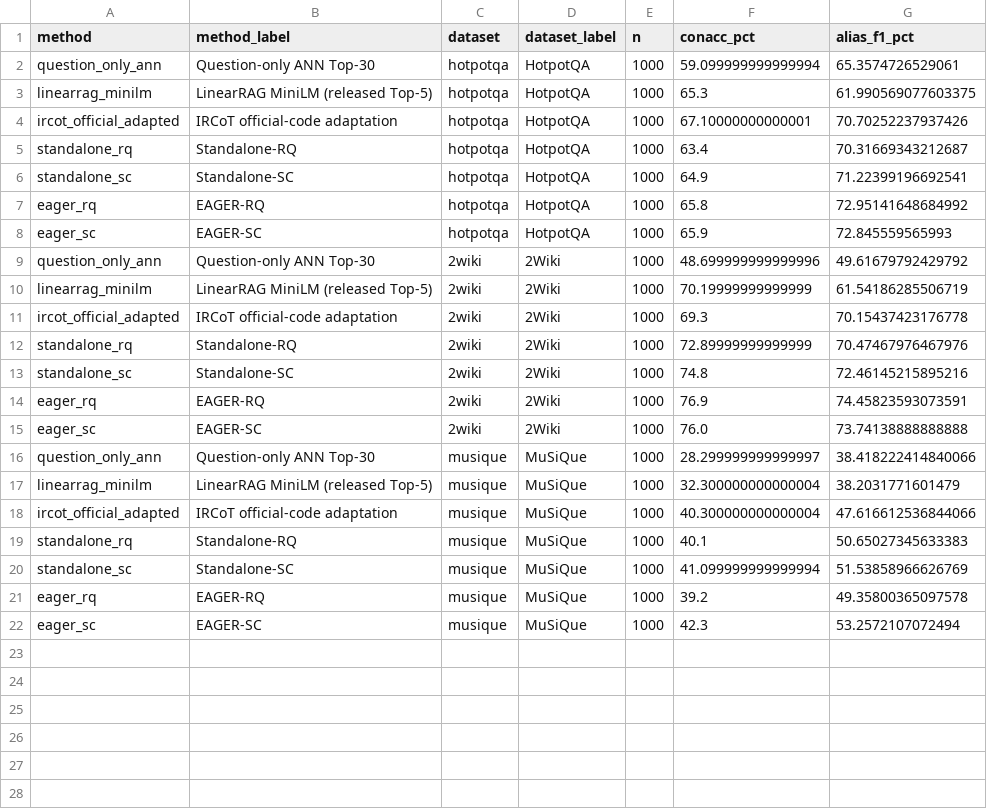
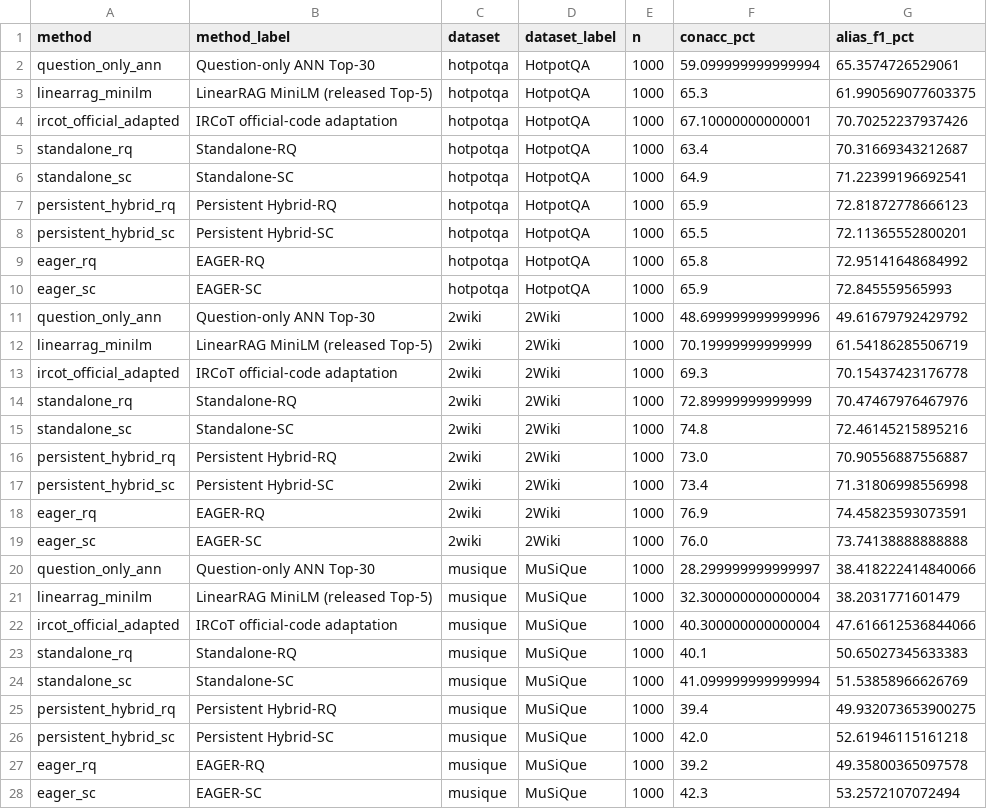
Before and after one commit to jianglei1111/EAGER, a CSV file: results/p9_conacc_alias_f1_v1/system_metrics.csv, drawn as a sheet; the diff names each change by its address in the sheet, - before the commit and + after, or states it on an @@ line.

Commit message:
Align artifact tables with current manuscript

```diff
--- a/results/p9_conacc_alias_f1_v1/system_metrics.csv
+++ b/results/p9_conacc_alias_f1_v1/system_metrics.csv
+row 7: persistent_hybrid_rq | Persistent Hybrid-RQ | hotpotqa | HotpotQA | 1000 | 65.9 | 72.81872778666123
+row 8: persistent_hybrid_sc | Persistent Hybrid-SC | hotpotqa | HotpotQA | 1000 | 65.5 | 72.11365552800201
+row 16: persistent_hybrid_rq | Persistent Hybrid-RQ | 2wiki | 2Wiki | 1000 | 73.0 | 70.90556887556887
+row 17: persistent_hybrid_sc | Persistent Hybrid-SC | 2wiki | 2Wiki | 1000 | 73.4 | 71.31806998556998
+row 25: persistent_hybrid_rq | Persistent Hybrid-RQ | musique | MuSiQue | 1000 | 39.4 | 49.932073653900275
+row 26: persistent_hybrid_sc | Persistent Hybrid-SC | musique | MuSiQue | 1000 | 42.0 | 52.61946115161218
```
Also changed, not shown: 8 other files.
